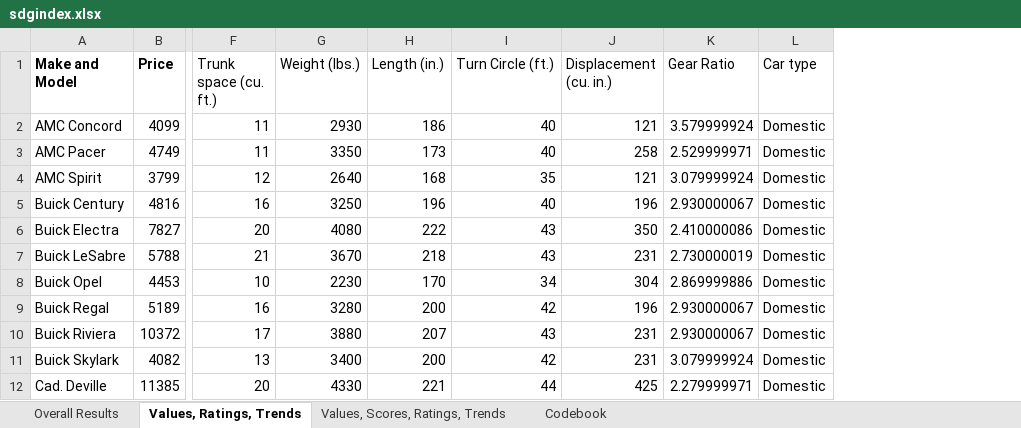
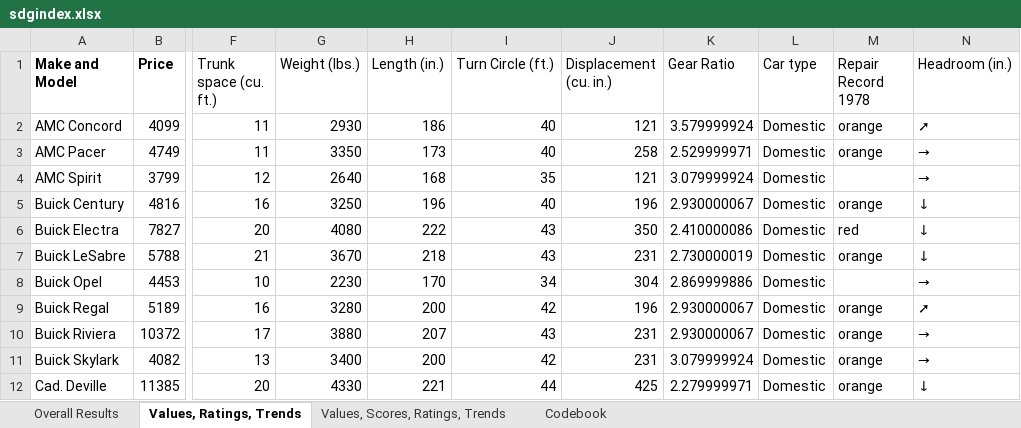
Before and after one commit to ecogan1/stata-excel-template, an Excel workbook: sdgindex.xlsx, sheet Values, Ratings, Trends, drawn as a sheet; only a part is shown, gaps mark what is left out; values as stored, in another font and other column widths than the file's, no borders; conditional formats not drawn; the diff names each change by its address in the sheet, - before the commit and + after, or states it on an @@ line.

Commit message:
Clone ratings & trends to test formatting in cols at end
Verify that our conditional formatting is retained also at the end of
each row and not just for the first few columns.

```diff
--- a/sdgindex.xlsx (sheet Values, Ratings, Trends)
+++ b/sdgindex.xlsx (sheet Values, Ratings, Trends)
+column M (Repair Record 1978), rows 2-12: orange | orange |  | orange | red | orange |  | orange | orange | orange | orange
+column N (Headroom (in.)), rows 2-12: ➚ | → | → | ↓ | ↓ | ↓ | → | ➚ | → | → | ↓
```
Also changed, not shown: sheet Overall Results, 1 other file.
